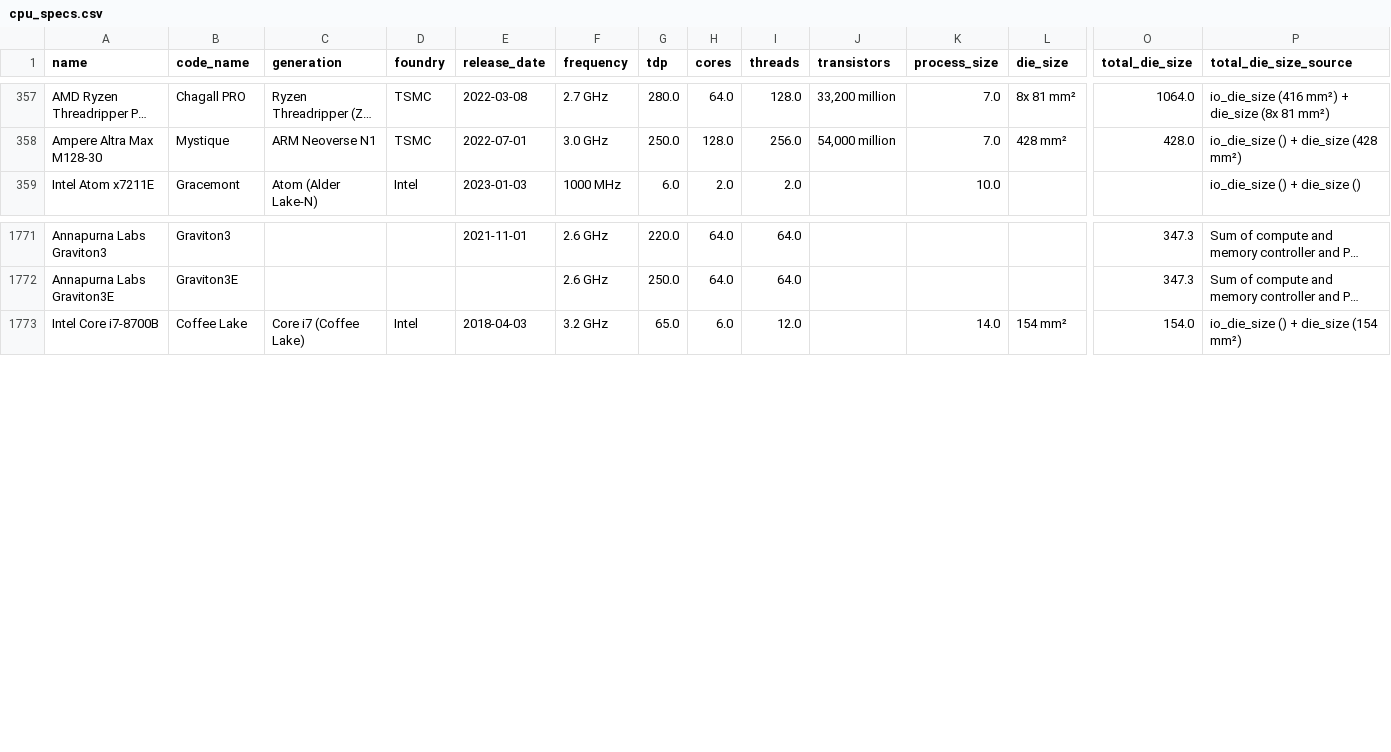
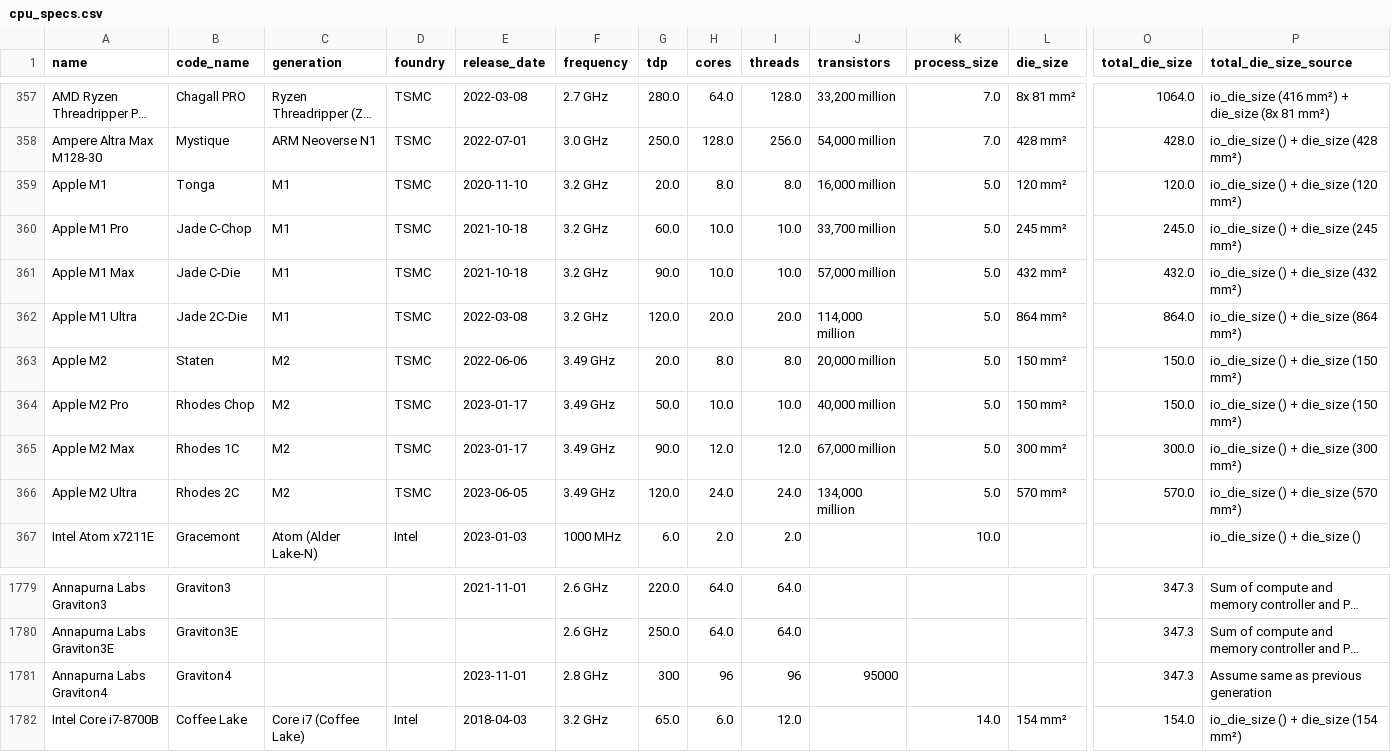
Before and after one commit to Boavizta/boaviztapi, a CSV file: boaviztapi/data/crowdsourcing/cpu_specs.csv, drawn as a sheet; only a part is shown, gaps mark what is left out; long unchanged cells end in …; rows hold the shown columns only; the diff names each change by its address in the sheet, - before the commit and + after, or states it on an @@ line.

```diff
--- a/boaviztapi/data/crowdsourcing/cpu_specs.csv
+++ b/boaviztapi/data/crowdsourcing/cpu_specs.csv
+row 359: Apple M1 | Tonga | M1 | TSMC | 2020-11-10 | 3.2 GHz | 20.0 | 8.0 | 8.0 | 16,000 million | 5.0 | 120 mm² | 120.0 | io_die_size () + die_size (120 mm²)
+row 360: Apple M1 Pro | Jade C-Chop | M1 | TSMC | 2021-10-18 | 3.2 GHz | 60.0 | 10.0 | 10.0 | 33,700 million | 5.0 | 245 mm² | 245.0 | io_die_size () + die_size (245 mm²)
+row 361: Apple M1 Max | Jade C-Die | M1 | TSMC | 2021-10-18 | 3.2 GHz | 90.0 | 10.0 | 10.0 | 57,000 million | 5.0 | 432 mm² | 432.0 | io_die_size () + die_size (432 mm²)
+row 362: Apple M1 Ultra | Jade 2C-Die | M1 | TSMC | 2022-03-08 | 3.2 GHz | 120.0 | 20.0 | 20.0 | 114,000 million | 5.0 | 864 mm² | 864.0 | io_die_size () + die_size (864 mm²)
+row 363: Apple M2 | Staten | M2 | TSMC | 2022-06-06 | 3.49 GHz | 20.0 | 8.0 | 8.0 | 20,000 million | 5.0 | 150 mm² | 150.0 | io_die_size () + die_size (150 mm²)
+row 364: Apple M2 Pro | Rhodes Chop | M2 | TSMC | 2023-01-17 | 3.49 GHz | 50.0 | 10.0 | 10.0 | 40,000 million | 5.0 | 150 mm² | 150.0 | io_die_size () + die_size (150 mm²)
+row 365: Apple M2 Max | Rhodes 1C | M2 | TSMC | 2023-01-17 | 3.49 GHz | 90.0 | 12.0 | 12.0 | 67,000 million | 5.0 | 300 mm² | 300.0 | io_die_size () + die_size (300 mm²)
+row 366: Apple M2 Ultra | Rhodes 2C | M2 | TSMC | 2023-06-05 | 3.49 GHz | 120.0 | 24.0 | 24.0 | 134,000 million | 5.0 | 570 mm² | 570.0 | io_die_size () + die_size (570 mm²)
+row 1781: Annapurna Labs Graviton4 | Graviton4 |  |  | 2023-11-01 | 2.8 GHz | 300 | 96 | 96 | 95000 |  |  | 347.3 | Assume same as previous generation
```
Also changed, not shown: boaviztapi/data/archetypes/server.csv, 33 other files.
